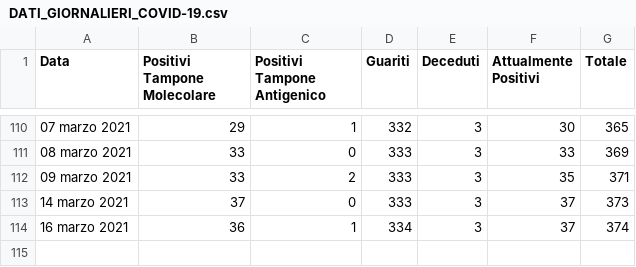
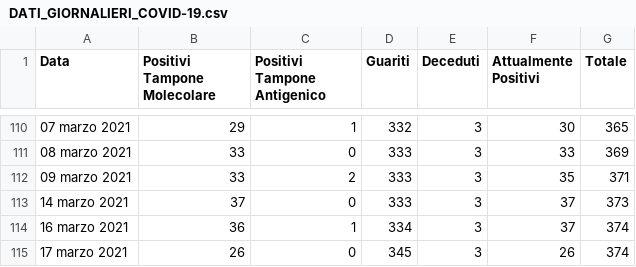
Before and after one commit to francescopoliti/CITTANOVA-COVID-19, a CSV file: DATI_GIORNALIERI_COVID-19.csv, drawn as a sheet; only a part is shown, gaps mark what is left out.

Commit message:
Update DATI_GIORNALIERI_COVID-19.csv

```diff
--- a/DATI_GIORNALIERI_COVID-19.csv
+++ b/DATI_GIORNALIERI_COVID-19.csv
@@ -114 +114,2 @@ Data,Positivi Tampone Molecolare,Positivi Tampone Antigenico,Guariti,Deceduti,At
 16 marzo 2021,36,1,334,3,37,374
+17 marzo 2021,26,0,345,3,26,374
```
